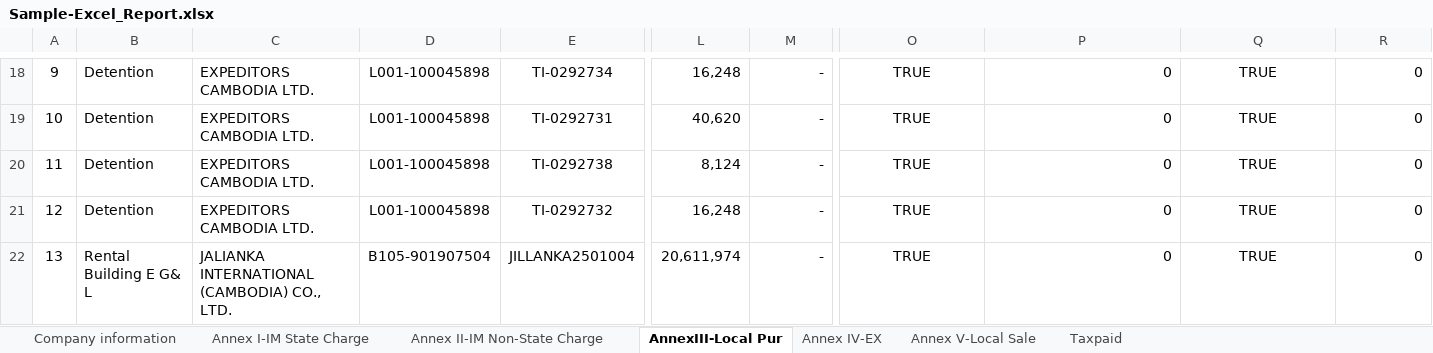
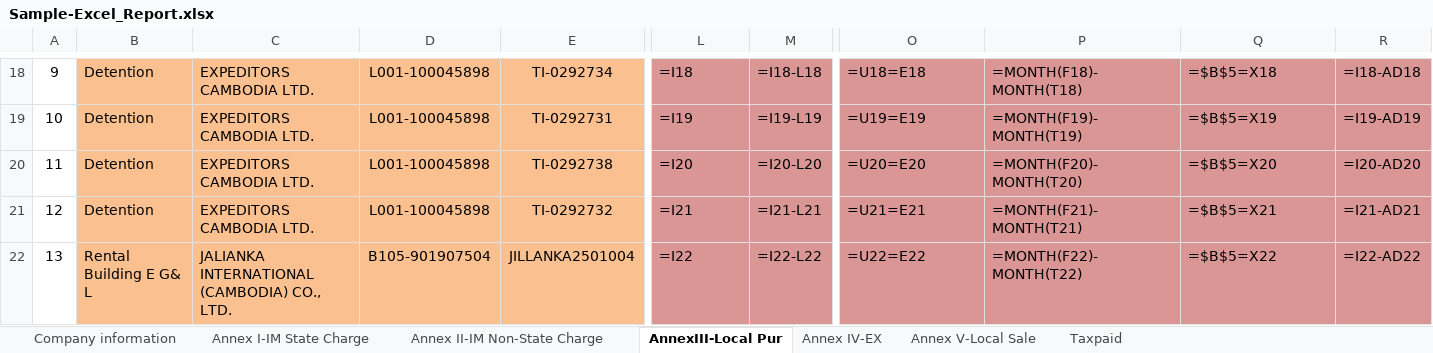
Before and after one commit to Sophara-Rith/Q.Worker, an Excel workbook: templates/Sample-Excel_Report.xlsx, sheet AnnexIII-Local Pur, drawn as a sheet; only a part is shown, gaps mark what is left out; values as stored, in another font and other column widths than the file's, no borders; charts and pictures and conditional formats not drawn; the diff covers the shown part only; the diff names each change by its address in the sheet, - before the commit and + after, or states it on an @@ line.

```diff
--- a/templates/Sample-Excel_Report.xlsx (sheet AnnexIII-Local Pur)
+++ b/templates/Sample-Excel_Report.xlsx (sheet AnnexIII-Local Pur)
-B18:E22 fill: none
+B18:E22 fill: #FAC090
-L18:R22 fill: none
+L18:R22 fill: #D99694
-L18: 16,248
+L18: =I18
-M18: -
+M18: =I18-L18
-O18:O22 alignment: center
+O18:O22 alignment: left
-O18: TRUE
+O18: =U18=E18
-P18: 0
+P18: =MONTH(F18)-MONTH(T18)
-Q18:Q22 alignment: center
+Q18:Q22 alignment: left
-Q18: TRUE
+Q18: =$B$5=X18
-R18: 0
+R18: =I18-AD18
-L19: 40,620
+L19: =I19
-M19: -
+M19: =I19-L19
-O19: TRUE
+O19: =U19=E19
-P19: 0
+P19: =MONTH(F19)-MONTH(T19)
-Q19: TRUE
+Q19: =$B$5=X19
-R19: 0
+R19: =I19-AD19
-L20: 8,124
+L20: =I20
-M20: -
+M20: =I20-L20
-O20: TRUE
+O20: =U20=E20
-P20: 0
+P20: =MONTH(F20)-MONTH(T20)
-Q20: TRUE
+Q20: =$B$5=X20
-R20: 0
+R20: =I20-AD20
-L21: 16,248
+L21: =I21
-M21: -
+M21: =I21-L21
-O21: TRUE
+O21: =U21=E21
-P21: 0
+P21: =MONTH(F21)-MONTH(T21)
-Q21: TRUE
+Q21: =$B$5=X21
-R21: 0
+R21: =I21-AD21
-L22: 20,611,974
+L22: =I22
-M22: -
+M22: =I22-L22
-O22: TRUE
+O22: =U22=E22
-P22: 0
+P22: =MONTH(F22)-MONTH(T22)
-Q22: TRUE
+Q22: =$B$5=X22
-R22: 0
+R22: =I22-AD22
```
Also changed, not shown: 1 added row, 1 removed row, 56 edited cells and cell formats elsewhere in this sheet, charts or pictures, 27 other files.
